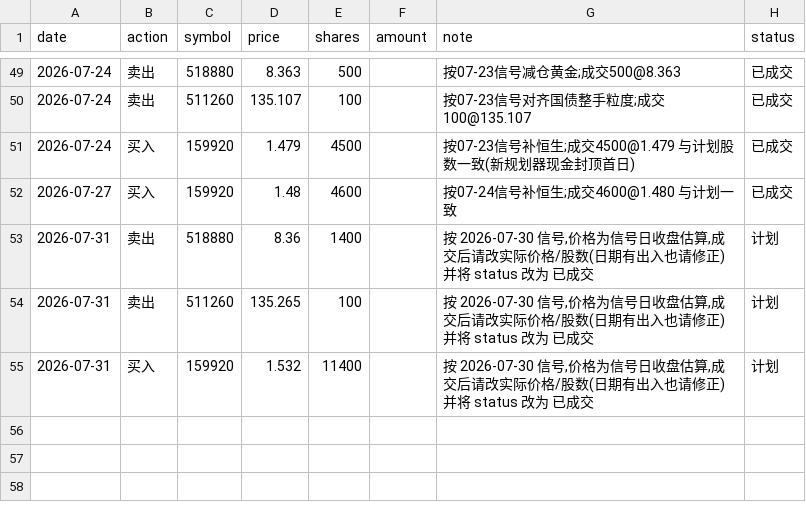
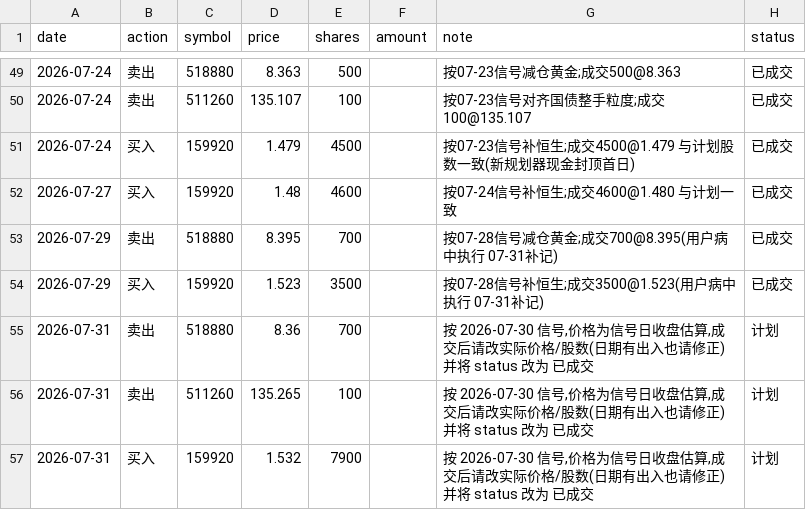
Before and after one commit to AbacusFlow/quant, a CSV file: output/executions.csv, drawn as a sheet; only a part is shown, gaps mark what is left out.

Commit message:
补记 2026-07-29 成交(用户病中执行):卖518880 700@8.395 买159920 3500@1.523;重算 07-31 计划

```diff
--- a/output/executions.csv
+++ b/output/executions.csv
@@ -52,4 +52,6 @@ date,action,symbol,price,shares,amount,note,status
 2026-07-27,买入,159920,1.48,4600,,按07-24信号补恒生;成交4600@1.480 与计划一致,已成交
-2026-07-31,卖出,518880,8.36,1400,,"按 2026-07-30 信号,价格为信号日收盘估算,成交后请改实际价格/股数(日期有出入也请修正)并将 status 改为 已成交",计划
+2026-07-29,卖出,518880,8.395,700,,按07-28信号减仓黄金;成交700@8.395(用户病中执行 07-31补记),已成交
+2026-07-29,买入,159920,1.523,3500,,按07-28信号补恒生;成交3500@1.523(用户病中执行 07-31补记),已成交
+2026-07-31,卖出,518880,8.36,700,,"按 2026-07-30 信号,价格为信号日收盘估算,成交后请改实际价格/股数(日期有出入也请修正)并将 status 改为 已成交",计划
 2026-07-31,卖出,511260,135.265,100,,"按 2026-07-30 信号,价格为信号日收盘估算,成交后请改实际价格/股数(日期有出入也请修正)并将 status 改为 已成交",计划
-2026-07-31,买入,159920,1.532,11400,,"按 2026-07-30 信号,价格为信号日收盘估算,成交后请改实际价格/股数(日期有出入也请修正)并将 status 改为 已成交",计划
+2026-07-31,买入,159920,1.532,7900,,"按 2026-07-30 信号,价格为信号日收盘估算,成交后请改实际价格/股数(日期有出入也请修正)并将 status 改为 已成交",计划
```
